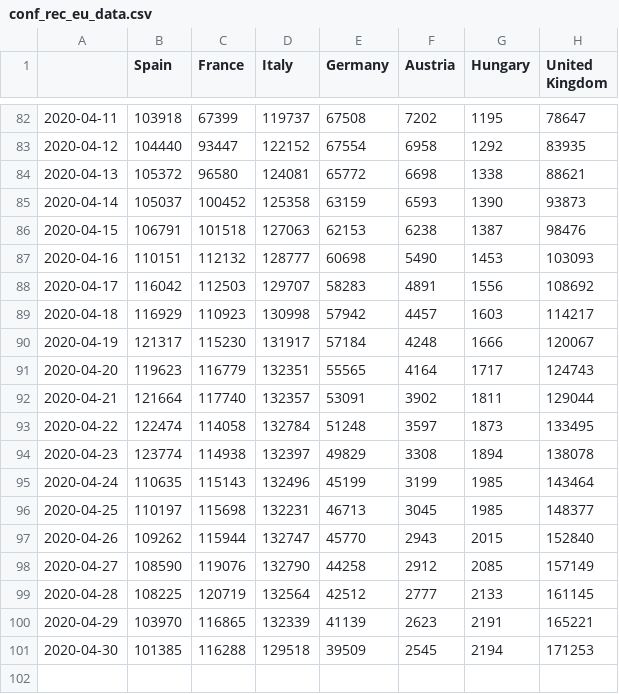
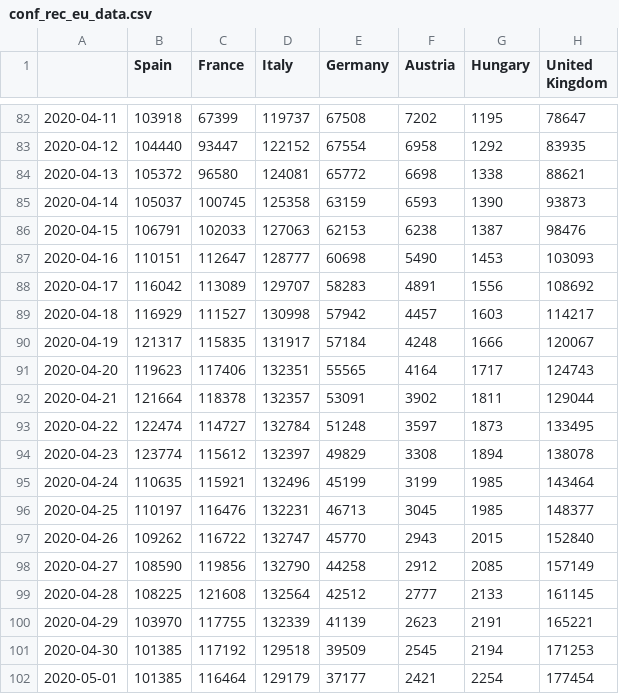
Before and after one commit to mercaderd/python-notebooks, a CSV file: covid_data_csv/conf_rec_eu_data.csv, drawn as a sheet; only a part is shown, gaps mark what is left out.

```diff
--- a/covid_data_csv/conf_rec_eu_data.csv
+++ b/covid_data_csv/conf_rec_eu_data.csv
@@ -84,18 +84,19 @@
 2020-04-13,105372,96580,124081,65772,6698,1338,88621
-2020-04-14,105037,100452,125358,63159,6593,1390,93873
-2020-04-15,106791,101518,127063,62153,6238,1387,98476
-2020-04-16,110151,112132,128777,60698,5490,1453,103093
-2020-04-17,116042,112503,129707,58283,4891,1556,108692
-2020-04-18,116929,110923,130998,57942,4457,1603,114217
-2020-04-19,121317,115230,131917,57184,4248,1666,120067
-2020-04-20,119623,116779,132351,55565,4164,1717,124743
-2020-04-21,121664,117740,132357,53091,3902,1811,129044
-2020-04-22,122474,114058,132784,51248,3597,1873,133495
-2020-04-23,123774,114938,132397,49829,3308,1894,138078
-2020-04-24,110635,115143,132496,45199,3199,1985,143464
-2020-04-25,110197,115698,132231,46713,3045,1985,148377
-2020-04-26,109262,115944,132747,45770,2943,2015,152840
-2020-04-27,108590,119076,132790,44258,2912,2085,157149
-2020-04-28,108225,120719,132564,42512,2777,2133,161145
-2020-04-29,103970,116865,132339,41139,2623,2191,165221
-2020-04-30,101385,116288,129518,39509,2545,2194,171253
+2020-04-14,105037,100745,125358,63159,6593,1390,93873
+2020-04-15,106791,102033,127063,62153,6238,1387,98476
+2020-04-16,110151,112647,128777,60698,5490,1453,103093
+2020-04-17,116042,113089,129707,58283,4891,1556,108692
+2020-04-18,116929,111527,130998,57942,4457,1603,114217
+2020-04-19,121317,115835,131917,57184,4248,1666,120067
+2020-04-20,119623,117406,132351,55565,4164,1717,124743
+2020-04-21,121664,118378,132357,53091,3902,1811,129044
+2020-04-22,122474,114727,132784,51248,3597,1873,133495
+2020-04-23,123774,115612,132397,49829,3308,1894,138078
+2020-04-24,110635,115921,132496,45199,3199,1985,143464
+2020-04-25,110197,116476,132231,46713,3045,1985,148377
+2020-04-26,109262,116722,132747,45770,2943,2015,152840
+2020-04-27,108590,119856,132790,44258,2912,2085,157149
+2020-04-28,108225,121608,132564,42512,2777,2133,161145
+2020-04-29,103970,117755,132339,41139,2623,2191,165221
+2020-04-30,101385,117192,129518,39509,2545,2194,171253
+2020-05-01,101385,116464,129179,37177,2421,2254,177454
```
Also changed, not shown: covid_data_csv/conf_rec_data.csv, covid_data_csv/confirmed_data.csv, 6 other files.
